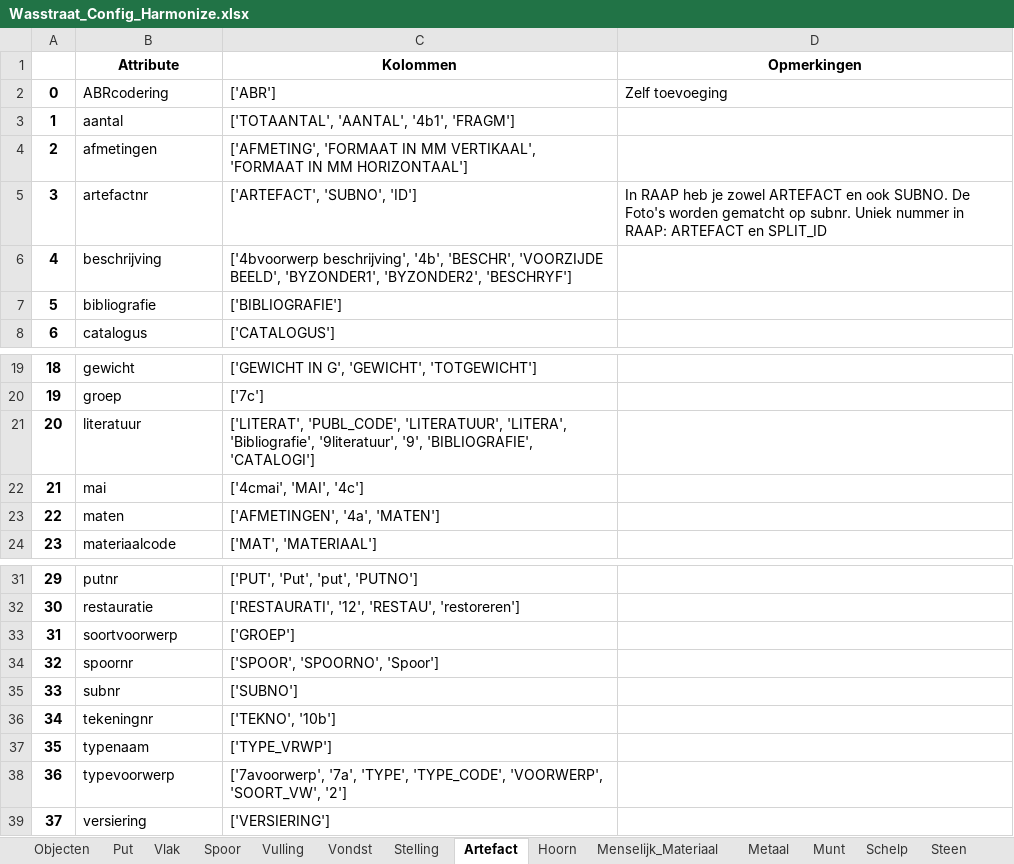
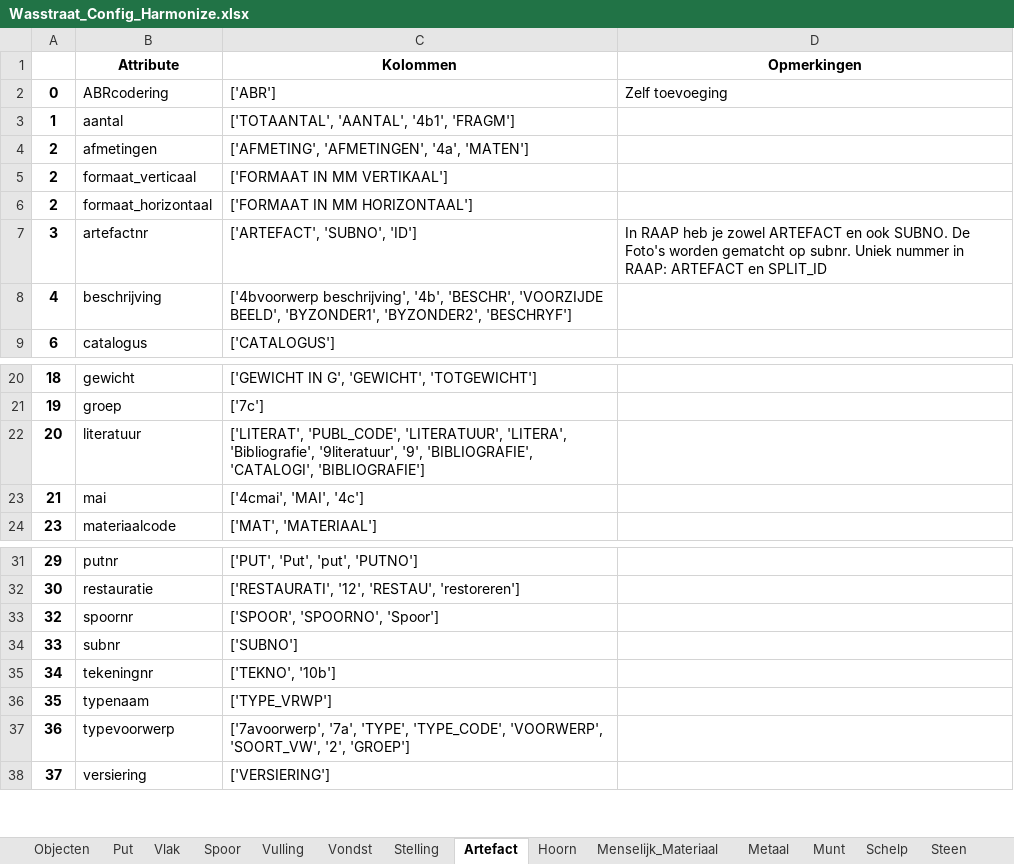
Before and after one commit to brienen/wasstraat_archeologische_data, an Excel workbook: data/wasstraat_config/Wasstraat_Config_Harmonize.xlsx, sheet Artefact, drawn as a sheet; only a part is shown, gaps mark what is left out; values as stored, in another font and other column widths than the file's, no borders; removed rows and columns are numbered as before the commit, all else as after; the diff names each change by its address in the sheet, - before the commit and + after, or states it on an @@ line.

```diff
--- a/data/wasstraat_config/Wasstraat_Config_Harmonize.xlsx (sheet Artefact)
+++ b/data/wasstraat_config/Wasstraat_Config_Harmonize.xlsx (sheet Artefact)
-C4 (Kolommen): ['AFMETING', 'FORMAAT IN MM VERTIKAAL', 'FORMAAT IN MM HORIZONTAAL']
+C4 (Kolommen): ['AFMETING', 'AFMETINGEN', '4a', 'MATEN']
+row 5: 2 | formaat_verticaal | ['FORMAAT IN MM VERTIKAAL']
+row 6: 2 | formaat_horizontaal | ['FORMAAT IN MM HORIZONTAAL']
-row 7: 5 | bibliografie | ['BIBLIOGRAFIE']
-C22 (Kolommen): …'9', 'BIBLIOGRAFIE', 'CATALOGI']
+C22 (Kolommen): …'9', 'BIBLIOGRAFIE', 'CATALOGI', 'BIBLIOGRAFIE']
-row 23: 22 | maten | ['AFMETINGEN', '4a', 'MATEN']
-row 33: 31 | soortvoorwerp | ['GROEP']
-C37 (Kolommen): …'VOORWERP', 'SOORT_VW', '2']
+C37 (Kolommen): …'VOORWERP', 'SOORT_VW', '2', 'GROEP']
```
Also changed, not shown: sheet Aardewerk, 15 other files.
